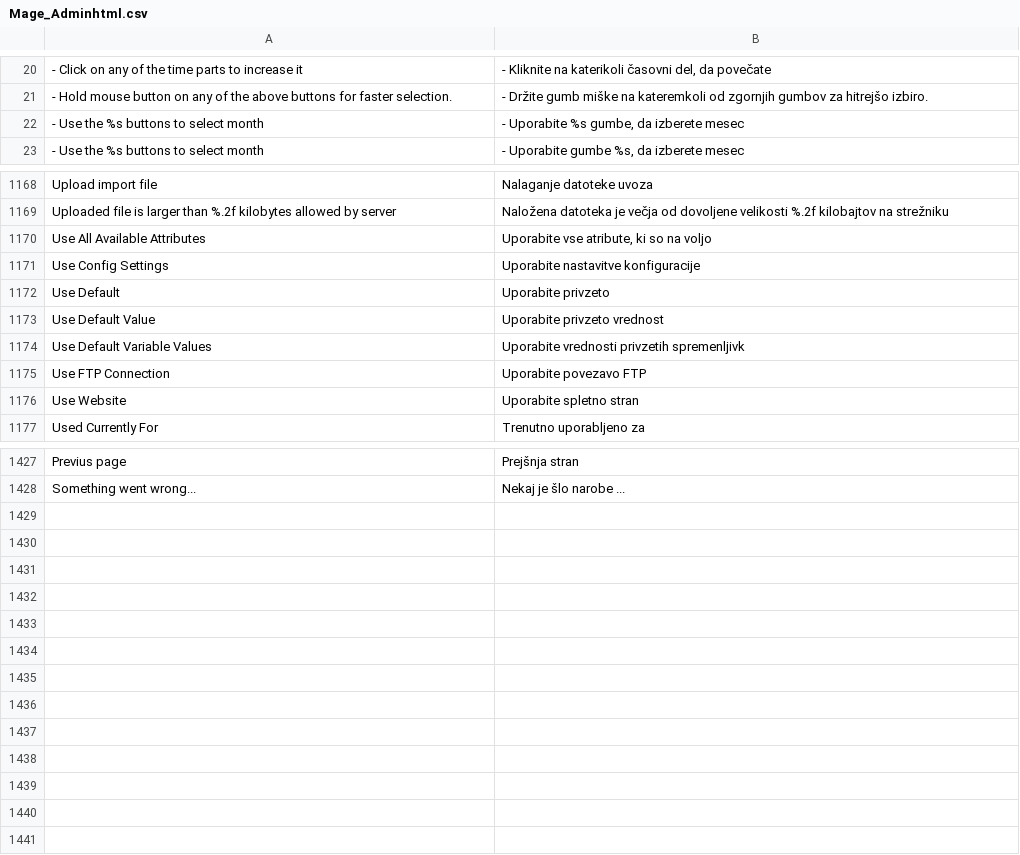
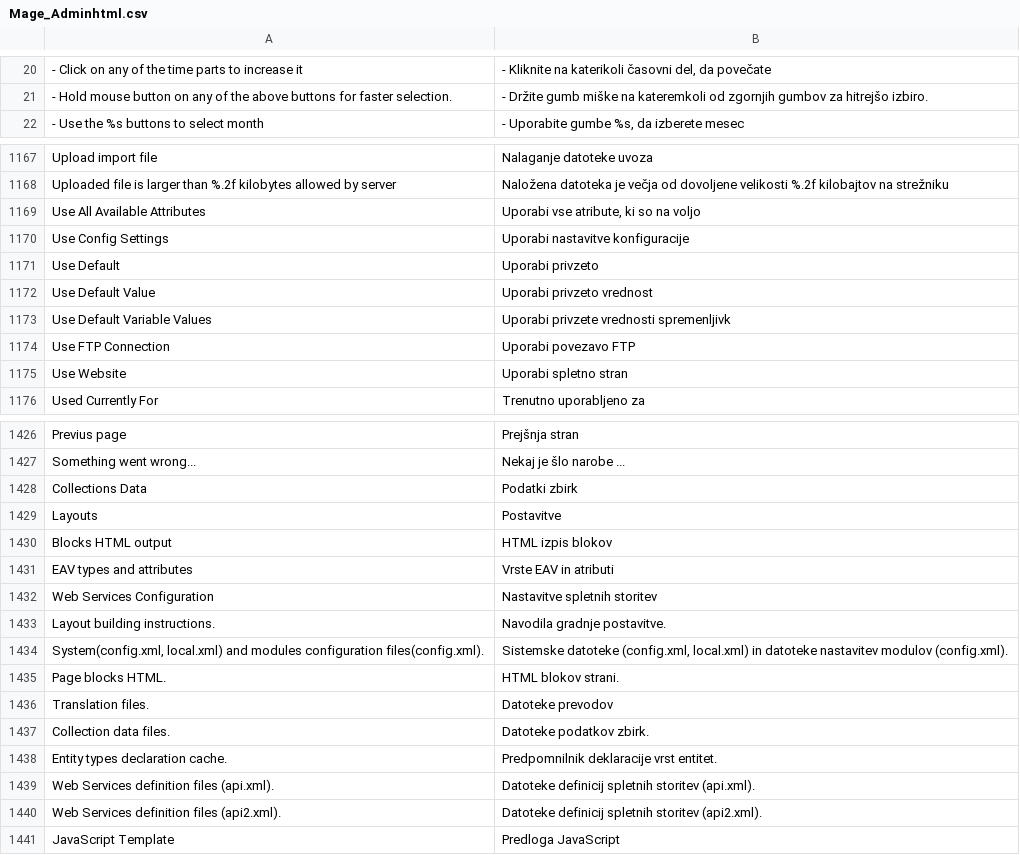
Before and after one commit to OpenMageModuleFostering/locale_sl_si, a CSV file: app/locale/sl_SI/Mage_Adminhtml.csv, drawn as a sheet; only a part is shown, gaps mark what is left out; the diff covers the shown part only.

```diff
--- a/app/locale/sl_SI/Mage_Adminhtml.csv
+++ b/app/locale/sl_SI/Mage_Adminhtml.csv
@@ -21,3 +21,2 @@
 "- Hold mouse button on any of the above buttons for faster selection.","- Držite gumb miške na kateremkoli od zgornjih gumbov za hitrejšo izbiro."
-"- Use the %s buttons to select month","- Uporabite %s gumbe, da izberete mesec"
 "- Use the %s buttons to select month","- Uporabite gumbe %s, da izberete mesec"
@@ -1169,9 +1168,9 @@
 "Uploaded file is larger than %.2f kilobytes allowed by server","Naložena datoteka je večja od dovoljene velikosti %.2f kilobajtov na strežniku"
-"Use All Available Attributes","Uporabite vse atribute, ki so na voljo"
-"Use Config Settings","Uporabite nastavitve konfiguracije"
-"Use Default","Uporabite privzeto"
-"Use Default Value","Uporabite privzeto vrednost"
-"Use Default Variable Values","Uporabite vrednosti privzetih spremenljivk"
-"Use FTP Connection","Uporabite povezavo FTP"
-"Use Website","Uporabite spletno stran"
+"Use All Available Attributes","Uporabi vse atribute, ki so na voljo"
+"Use Config Settings","Uporabi nastavitve konfiguracije"
+"Use Default","Uporabi privzeto"
+"Use Default Value","Uporabi privzeto vrednost"
+"Use Default Variable Values","Uporabi privzete vrednosti spremenljivk"
+"Use FTP Connection","Uporabi povezavo FTP"
+"Use Website","Uporabi spletno stran"
 "Used Currently For","Trenutno uporabljeno za"
@@ -1428 +1427,15 @@
 "Something went wrong...","Nekaj je šlo narobe ..."
+"Collections Data","Podatki zbirk"
+"Layouts","Postavitve"
+"Blocks HTML output","HTML izpis blokov"
+"EAV types and attributes","Vrste EAV in atributi"
+"Web Services Configuration","Nastavitve spletnih storitev"
+"Layout building instructions.","Navodila gradnje postavitve."
+"System(config.xml, local.xml) and modules configuration files(config.xml).","Sistemske datoteke (config.xml, local.xml) in datoteke nastavitev modulov (config.xml)."
+"Page blocks HTML.","HTML blokov strani."
+"Translation files.","Datoteke prevodov"
+"Collection data files.","Datoteke podatkov zbirk."
+"Entity types declaration cache.","Predpomnilnik deklaracije vrst entitet."
+"Web Services definition files (api.xml).","Datoteke definicij spletnih storitev (api.xml)."
+"Web Services definition files (api2.xml).","Datoteke definicij spletnih storitev (api2.xml)."
+"JavaScript Template","Predloga JavaScript"
```
Also changed, not shown: 22 edited cells elsewhere in this file, app/locale/sl_SI/Mage_Catalog.csv, app/locale/sl_SI/Mage_Log.csv, 43 other files.
